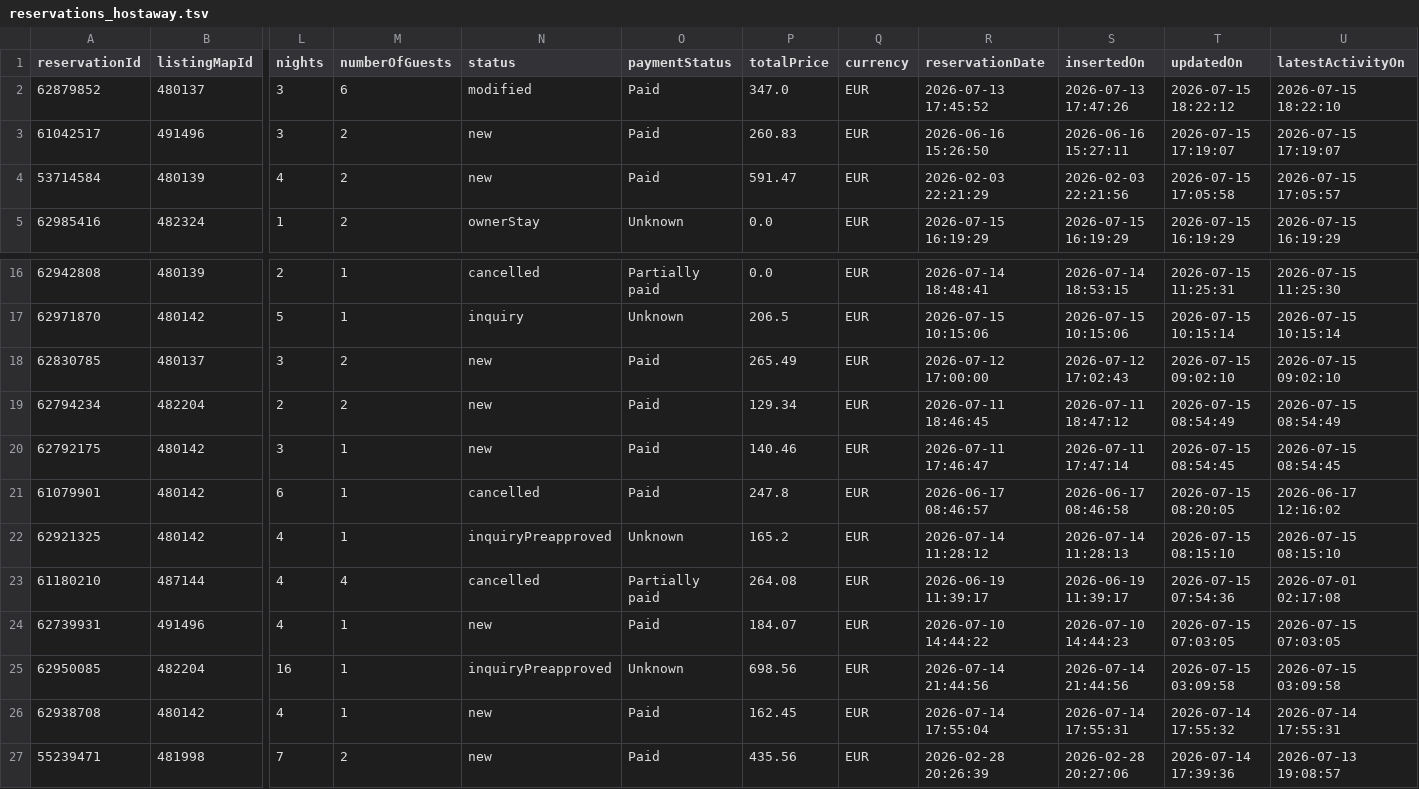
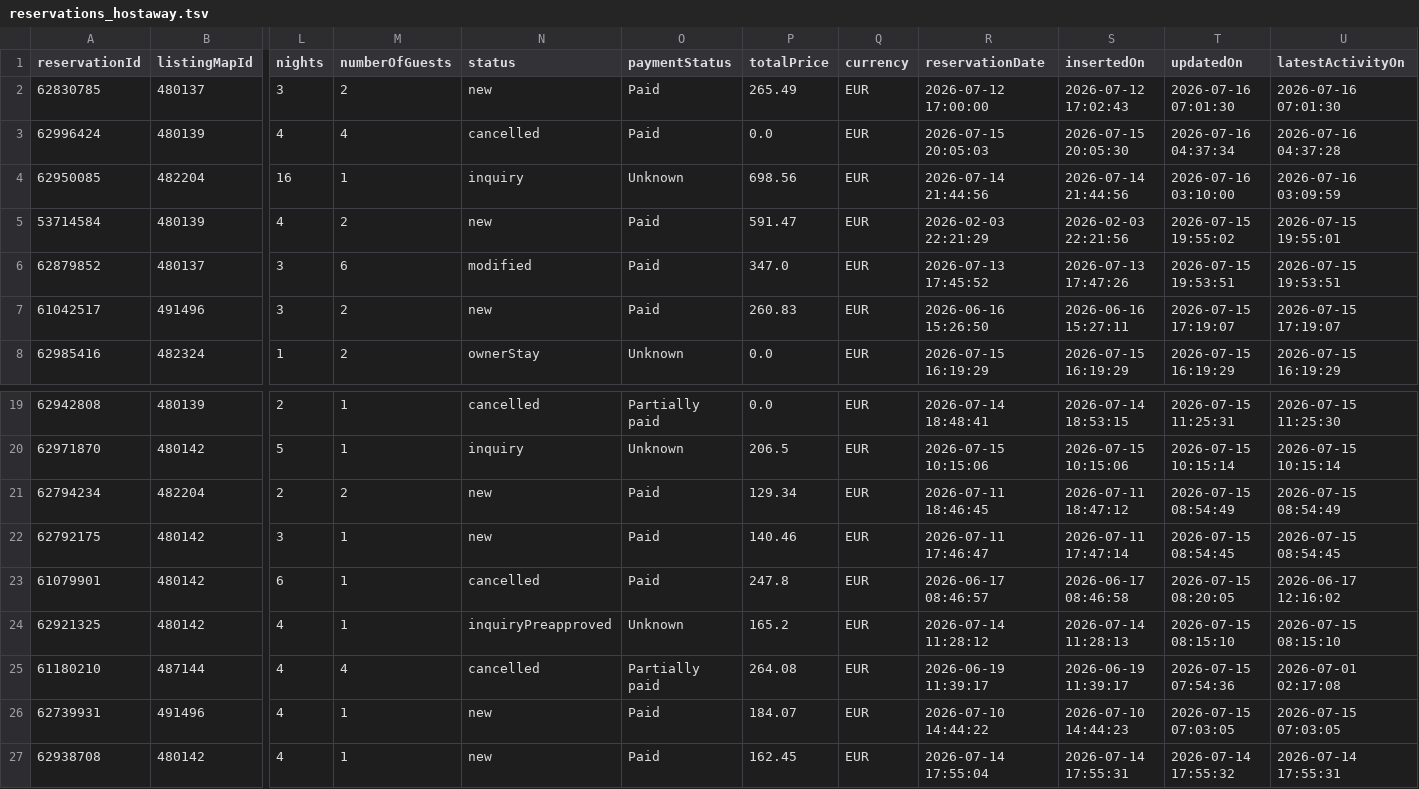
Before and after one commit to eschmitt27/hostaway-reporting, a TSV file: reservations_hostaway.tsv, drawn as a sheet; only a part is shown, gaps mark what is left out; the shorter side is filled out with more unchanged rows; removed rows and columns are numbered as before the commit, all else as after; rows hold the shown columns only; the diff names each change by its address in the sheet, - before the commit and + after, or states it on an @@ line.

```diff
--- a/reservations_hostaway.tsv
+++ b/reservations_hostaway.tsv
+row 2: 62830785 | 480137 | 3 | 2 | new | Paid | 265.49 | EUR | 2026-07-12 17:00:00 | 2026-07-12 17:02:43 | 2026-07-16 07:01:30 | 2026-07-16 07:01:30
+row 3: 62996424 | 480139 | 4 | 4 | cancelled | Paid | 0.0 | EUR | 2026-07-15 20:05:03 | 2026-07-15 20:05:30 | 2026-07-16 04:37:34 | 2026-07-16 04:37:28
+row 4: 62950085 | 482204 | 16 | 1 | inquiry | Unknown | 698.56 | EUR | 2026-07-14 21:44:56 | 2026-07-14 21:44:56 | 2026-07-16 03:10:00 | 2026-07-16 03:09:59
+row 5: 53714584 | 480139 | 4 | 2 | new | Paid | 591.47 | EUR | 2026-02-03 22:21:29 | 2026-02-03 22:21:56 | 2026-07-15 19:55:02 | 2026-07-15 19:55:01
-T6 (updatedOn): 2026-07-15 18:22:12
+T6 (updatedOn): 2026-07-15 19:53:51
-U6 (latestActivityOn): 2026-07-15 18:22:10
+U6 (latestActivityOn): 2026-07-15 19:53:51
-row 4: 53714584 | 480139 | 4 | 2 | new | Paid | 591.47 | EUR | 2026-02-03 22:21:29 | 2026-02-03 22:21:56 | 2026-07-15 17:05:58 | 2026-07-15 17:05:57
-row 18: 62830785 | 480137 | 3 | 2 | new | Paid | 265.49 | EUR | 2026-07-12 17:00:00 | 2026-07-12 17:02:43 | 2026-07-15 09:02:10 | 2026-07-15 09:02:10
-row 25: 62950085 | 482204 | 16 | 1 | inquiryPreapproved | Unknown | 698.56 | EUR | 2026-07-14 21:44:56 | 2026-07-14 21:44:56 | 2026-07-15 03:09:58 | 2026-07-15 03:09:58
```
Also changed, not shown: hostaway_reporting_final.tsv, 1 other file.
